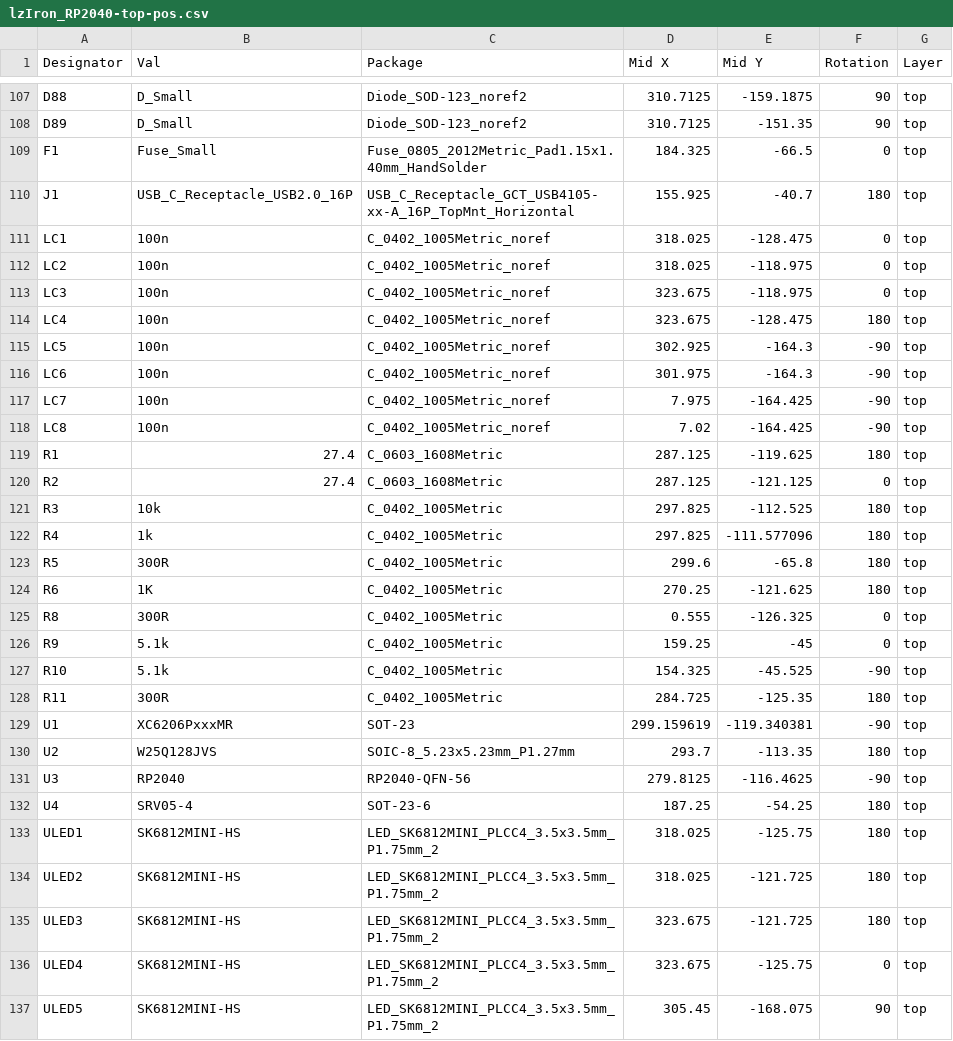
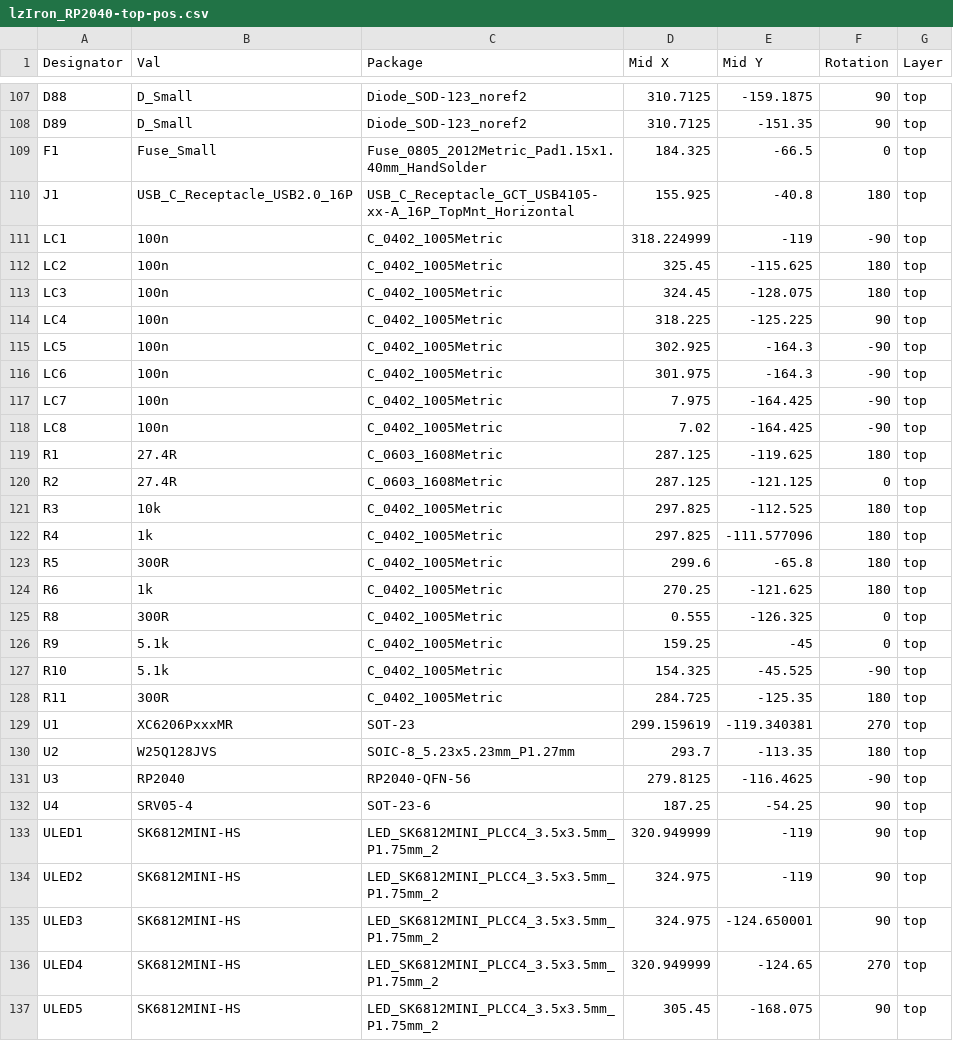
Before and after one commit to Keyboard-PCB-Replica-Project/lzIron_RP2040, a CSV file: BOM & CPL/lzIron_RP2040-top-pos.csv, drawn as a sheet; only a part is shown, gaps mark what is left out; the diff covers the shown part only.

```diff
--- a/BOM & CPL/lzIron_RP2040-top-pos.csv
+++ b/BOM & CPL/lzIron_RP2040-top-pos.csv
@@ -109,13 +109,13 @@ D89,D_Small,Diode_SOD-123_noref2,310.7125,-151.35,90,top
 F1,Fuse_Small,Fuse_0805_2012Metric_Pad1.15x1.40mm_HandSolder,184.325,-66.5,0,top
-J1,USB_C_Receptacle_USB2.0_16P,USB_C_Receptacle_GCT_USB4105-xx-A_16P_TopMnt_Horizontal,155.925,-40.7,180,top
-LC1,100n,C_0402_1005Metric_noref,318.025,-128.475,0,top
-LC2,100n,C_0402_1005Metric_noref,318.025,-118.975,0,top
-LC3,100n,C_0402_1005Metric_noref,323.675,-118.975,0,top
-LC4,100n,C_0402_1005Metric_noref,323.675,-128.475,180,top
-LC5,100n,C_0402_1005Metric_noref,302.925,-164.3,-90,top
-LC6,100n,C_0402_1005Metric_noref,301.975,-164.3,-90,top
-LC7,100n,C_0402_1005Metric_noref,7.975,-164.425,-90,top
-LC8,100n,C_0402_1005Metric_noref,7.02,-164.425,-90,top
-R1,27.4,C_0603_1608Metric,287.125,-119.625,180,top
-R2,27.4,C_0603_1608Metric,287.125,-121.125,0,top
+J1,USB_C_Receptacle_USB2.0_16P,USB_C_Receptacle_GCT_USB4105-xx-A_16P_TopMnt_Horizontal,155.925,-40.8,180,top
+LC1,100n,C_0402_1005Metric,318.224999,-119,-90,top
+LC2,100n,C_0402_1005Metric,325.45,-115.625,180,top
+LC3,100n,C_0402_1005Metric,324.45,-128.075,180,top
+LC4,100n,C_0402_1005Metric,318.225,-125.225,90,top
+LC5,100n,C_0402_1005Metric,302.925,-164.3,-90,top
+LC6,100n,C_0402_1005Metric,301.975,-164.3,-90,top
+LC7,100n,C_0402_1005Metric,7.975,-164.425,-90,top
+LC8,100n,C_0402_1005Metric,7.02,-164.425,-90,top
+R1,27.4R,C_0603_1608Metric,287.125,-119.625,180,top
+R2,27.4R,C_0603_1608Metric,287.125,-121.125,0,top
 R3,10k,C_0402_1005Metric,297.825,-112.525,180,top
@@ -123,3 +123,3 @@ R4,1k,C_0402_1005Metric,297.825,-111.577096,180,top
 R5,300R,C_0402_1005Metric,299.6,-65.8,180,top
-R6,1K,C_0402_1005Metric,270.25,-121.625,180,top
+R6,1k,C_0402_1005Metric,270.25,-121.625,180,top
 R8,300R,C_0402_1005Metric,0.555,-126.325,0,top
@@ -128,10 +128,10 @@ R10,5.1k,C_0402_1005Metric,154.325,-45.525,-90,top
 R11,300R,C_0402_1005Metric,284.725,-125.35,180,top
-U1,XC6206PxxxMR,SOT-23,299.159619,-119.340381,-90,top
+U1,XC6206PxxxMR,SOT-23,299.159619,-119.340381,270,top
 U2,W25Q128JVS,SOIC-8_5.23x5.23mm_P1.27mm,293.7,-113.35,180,top
 U3,RP2040,RP2040-QFN-56,279.8125,-116.4625,-90,top
-U4,SRV05-4,SOT-23-6,187.25,-54.25,180,top
-ULED1,SK6812MINI-HS,LED_SK6812MINI_PLCC4_3.5x3.5mm_P1.75mm_2,318.025,-125.75,180,top
-ULED2,SK6812MINI-HS,LED_SK6812MINI_PLCC4_3.5x3.5mm_P1.75mm_2,318.025,-121.725,180,top
-ULED3,SK6812MINI-HS,LED_SK6812MINI_PLCC4_3.5x3.5mm_P1.75mm_2,323.675,-121.725,180,top
-ULED4,SK6812MINI-HS,LED_SK6812MINI_PLCC4_3.5x3.5mm_P1.75mm_2,323.675,-125.75,0,top
+U4,SRV05-4,SOT-23-6,187.25,-54.25,90,top
+ULED1,SK6812MINI-HS,LED_SK6812MINI_PLCC4_3.5x3.5mm_P1.75mm_2,320.949999,-119,90,top
+ULED2,SK6812MINI-HS,LED_SK6812MINI_PLCC4_3.5x3.5mm_P1.75mm_2,324.975,-119,90,top
+ULED3,SK6812MINI-HS,LED_SK6812MINI_PLCC4_3.5x3.5mm_P1.75mm_2,324.975,-124.650001,90,top
+ULED4,SK6812MINI-HS,LED_SK6812MINI_PLCC4_3.5x3.5mm_P1.75mm_2,320.949999,-124.65,270,top
 ULED5,SK6812MINI-HS,LED_SK6812MINI_PLCC4_3.5x3.5mm_P1.75mm_2,305.45,-168.075,90,top
```
Also changed, not shown: 3 edited cells elsewhere in this file, BOM & CPL/lzIron_RP2040.csv, 26 other files.
